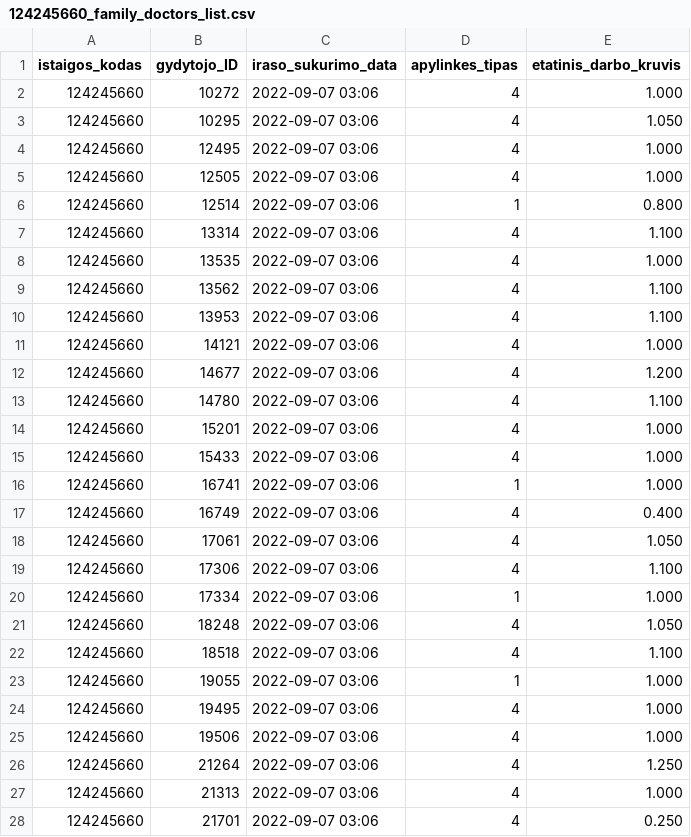
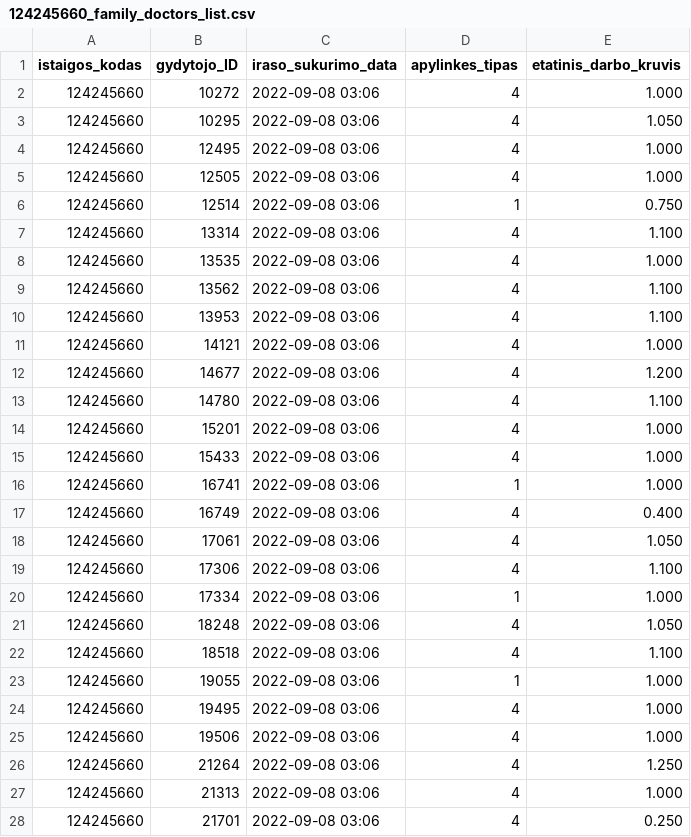
Before and after one commit to vilnius/seskines-poliklinika, a CSV file: 124245660_family_doctors_list.csv, drawn as a sheet; only a part is shown; the diff covers the shown part only.

```diff
--- a/124245660_family_doctors_list.csv
+++ b/124245660_family_doctors_list.csv
@@ -1,28 +1,28 @@
 istaigos_kodas;gydytojo_ID;iraso_sukurimo_data;apylinkes_tipas;etatinis_darbo_kruvis
-124245660;10272;2022-09-07 03:06;4;1.000
-124245660;10295;2022-09-07 03:06;4;1.050
-124245660;12495;2022-09-07 03:06;4;1.000
-124245660;12505;2022-09-07 03:06;4;1.000
-124245660;12514;2022-09-07 03:06;1;0.800
-124245660;13314;2022-09-07 03:06;4;1.100
-124245660;13535;2022-09-07 03:06;4;1.000
-124245660;13562;2022-09-07 03:06;4;1.100
-124245660;13953;2022-09-07 03:06;4;1.100
-124245660;14121;2022-09-07 03:06;4;1.000
-124245660;14677;2022-09-07 03:06;4;1.200
-124245660;14780;2022-09-07 03:06;4;1.100
-124245660;15201;2022-09-07 03:06;4;1.000
-124245660;15433;2022-09-07 03:06;4;1.000
-124245660;16741;2022-09-07 03:06;1;1.000
-124245660;16749;2022-09-07 03:06;4;0.400
-124245660;17061;2022-09-07 03:06;4;1.050
-124245660;17306;2022-09-07 03:06;4;1.100
-124245660;17334;2022-09-07 03:06;1;1.000
-124245660;18248;2022-09-07 03:06;4;1.050
-124245660;18518;2022-09-07 03:06;4;1.100
-124245660;19055;2022-09-07 03:06;1;1.000
-124245660;19495;2022-09-07 03:06;4;1.000
-124245660;19506;2022-09-07 03:06;4;1.000
-124245660;21264;2022-09-07 03:06;4;1.250
-124245660;21313;2022-09-07 03:06;4;1.000
-124245660;21701;2022-09-07 03:06;4;0.250
+124245660;10272;2022-09-08 03:06;4;1.000
+124245660;10295;2022-09-08 03:06;4;1.050
+124245660;12495;2022-09-08 03:06;4;1.000
+124245660;12505;2022-09-08 03:06;4;1.000
+124245660;12514;2022-09-08 03:06;1;0.750
+124245660;13314;2022-09-08 03:06;4;1.100
+124245660;13535;2022-09-08 03:06;4;1.000
+124245660;13562;2022-09-08 03:06;4;1.100
+124245660;13953;2022-09-08 03:06;4;1.100
+124245660;14121;2022-09-08 03:06;4;1.000
+124245660;14677;2022-09-08 03:06;4;1.200
+124245660;14780;2022-09-08 03:06;4;1.100
+124245660;15201;2022-09-08 03:06;4;1.000
+124245660;15433;2022-09-08 03:06;4;1.000
+124245660;16741;2022-09-08 03:06;1;1.000
+124245660;16749;2022-09-08 03:06;4;0.400
+124245660;17061;2022-09-08 03:06;4;1.050
+124245660;17306;2022-09-08 03:06;4;1.100
+124245660;17334;2022-09-08 03:06;1;1.000
+124245660;18248;2022-09-08 03:06;4;1.050
+124245660;18518;2022-09-08 03:06;4;1.100
+124245660;19055;2022-09-08 03:06;1;1.000
+124245660;19495;2022-09-08 03:06;4;1.000
+124245660;19506;2022-09-08 03:06;4;1.000
+124245660;21264;2022-09-08 03:06;4;1.250
+124245660;21313;2022-09-08 03:06;4;1.000
+124245660;21701;2022-09-08 03:06;4;0.250
```
Also changed, not shown: 2 added rows, 1 removed row and 29 edited cells elsewhere in this file, 124245660_doctors_excluded.csv, 124245660_family_doctors_visits_hours.csv, 1 other file.
